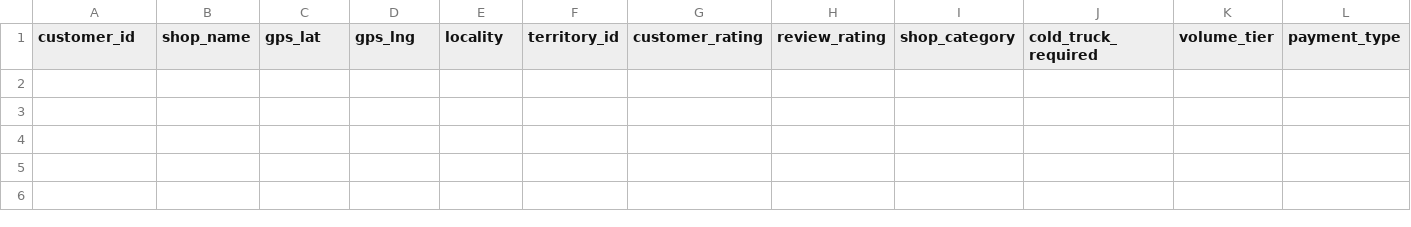
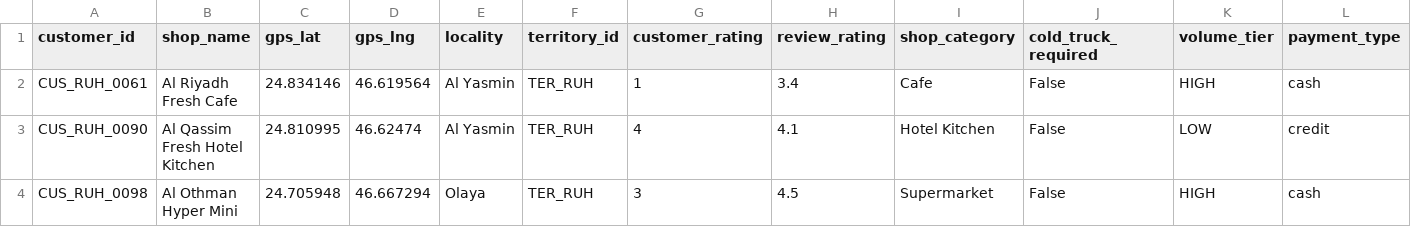
Before and after one commit to rishabhnhr18/Journey-Planner, a CSV file: unvisited.csv, drawn as a sheet; only a part is shown; rows hold the shown columns only; the diff names each change by its address in the sheet, - before the commit and + after, or states it on an @@ line.

```diff
--- a/unvisited.csv
+++ b/unvisited.csv
+row 2: CUS_RUH_0061 | Al Riyadh Fresh Cafe | 24.834146 | 46.619564 | Al Yasmin | TER_RUH | 1 | 3.4 | Cafe | False | HIGH | cash
+row 3: CUS_RUH_0090 | Al Qassim Fresh Hotel Kitchen | 24.810995 | 46.62474 | Al Yasmin | TER_RUH | 4 | 4.1 | Hotel Kitchen | False | LOW | credit
+row 4: CUS_RUH_0098 | Al Othman Hyper Mini | 24.705948 | 46.667294 | Olaya | TER_RUH | 3 | 4.5 | Supermarket | False | HIGH | cash
```
Also changed, not shown: 15 other files.
